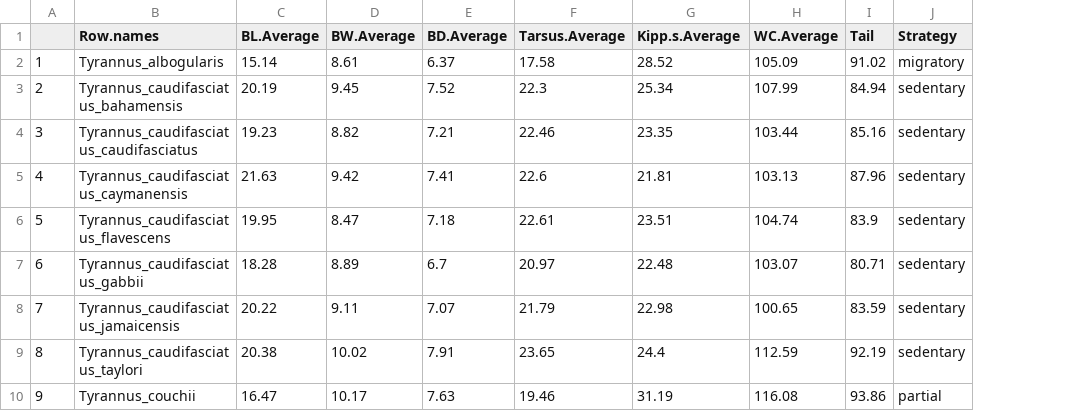
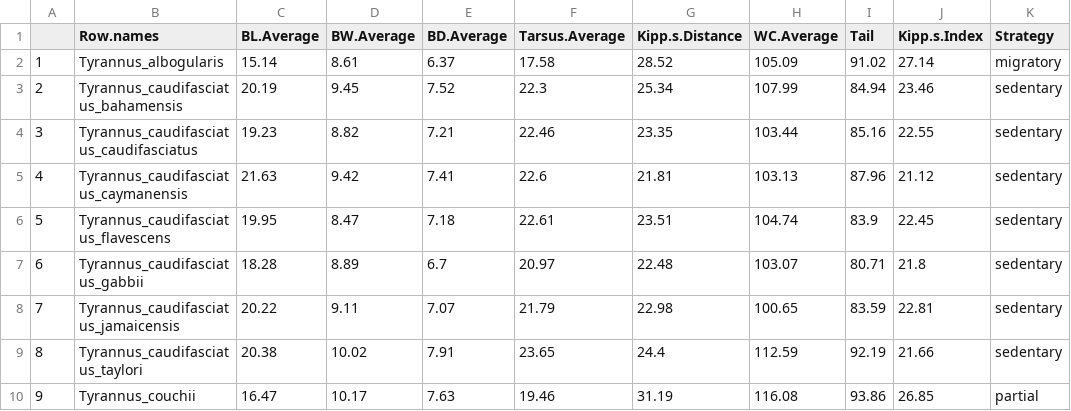
Before and after one commit to mmacphe/Tyrannus_morphology, a CSV file: Output Files/Tyrannus_data.csv, drawn as a sheet; only a part is shown; the diff names each change by its address in the sheet, - before the commit and + after, or states it on an @@ line.

```diff
--- a/Output Files/Tyrannus_data.csv
+++ b/Output Files/Tyrannus_data.csv
+column J (Kipp.s.Index), rows 2-10: 27.14 | 23.46 | 22.55 | 21.12 | 22.45 | 21.8 | 22.81 | 21.66 | 26.85
-G1: Kipp.s.Average
+G1: Kipp.s.Distance
```
Also changed, not shown: Output Files/Tyrannus morphology + PCA avg.csv, Output Files/cv_summary.csv, 11 other files.
